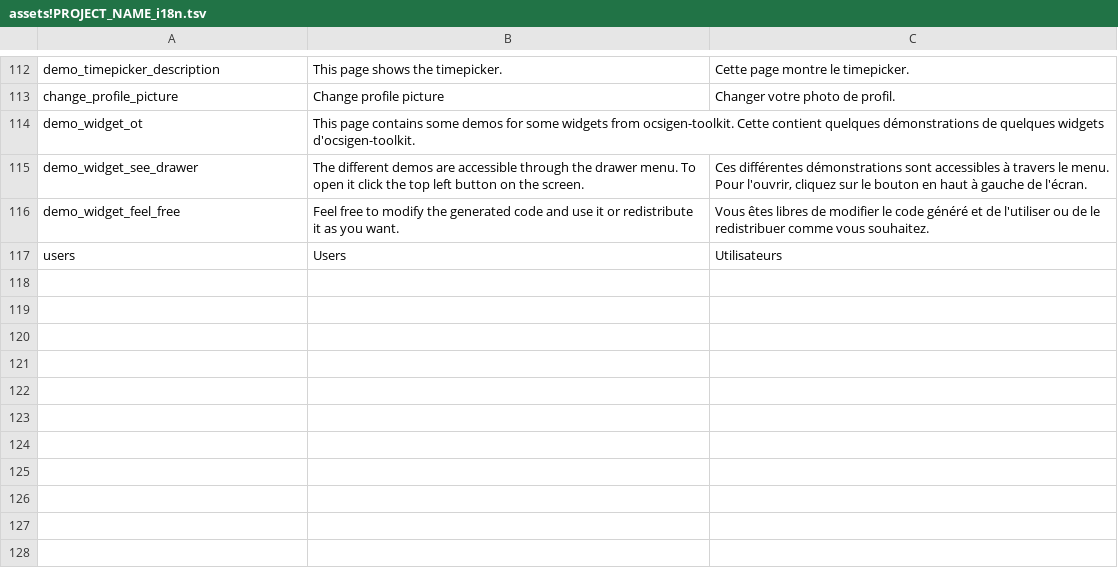
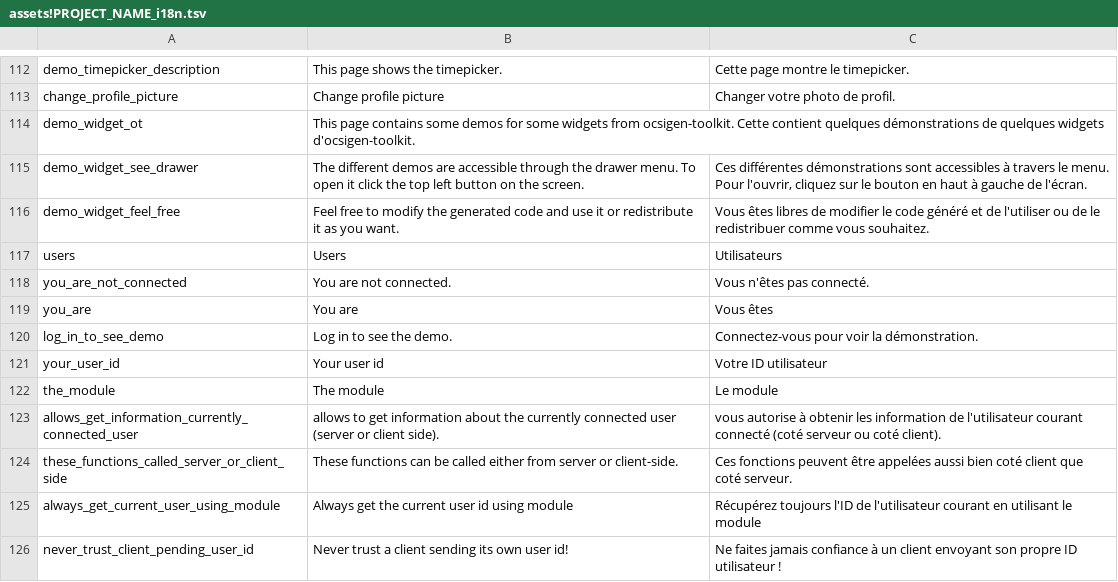
Before and after one commit to ocsigen/ocsigen-start, a TSV file: template.distillery/assets!PROJECT_NAME_i18n.tsv, drawn as a sheet; only a part is shown, gaps mark what is left out; the diff names each change by its address in the sheet, - before the commit and + after, or states it on an @@ line.

Commit message:
Translation of the module demo_users.

```diff
--- a/template.distillery/assets!PROJECT_NAME_i18n.tsv
+++ b/template.distillery/assets!PROJECT_NAME_i18n.tsv
+row 118: you_are_not_connected | You are not connected. | Vous n'êtes pas connecté.
+row 119: you_are | You are | Vous êtes
+row 120: log_in_to_see_demo | Log in to see the demo. | Connectez-vous pour voir la démonstration.
+row 121: your_user_id | Your user id | Votre ID utilisateur
+row 122: the_module | The module | Le module
+row 123: allows_get_information_currently_connected_user | allows to get information about the currently connected user (server or client side). | vous autorise à obtenir les information de l'utilisateur courant connecté (coté serveur ou coté client).
+row 124: these_functions_called_server_or_client_side | These functions can be called either from server or client-side. | Ces fonctions peuvent être appelées aussi bien coté client que coté serveur.
+row 125: always_get_current_user_using_module | Always get the current user id using module | Récupérez toujours l'ID de l'utilisateur courant en utilisant le module
+row 126: never_trust_client_pending_user_id | Never trust a client sending its own user id! | Ne faites jamais confiance à un client envoyant son propre ID utilisateur !
```
Also changed, not shown: 1 other file.
